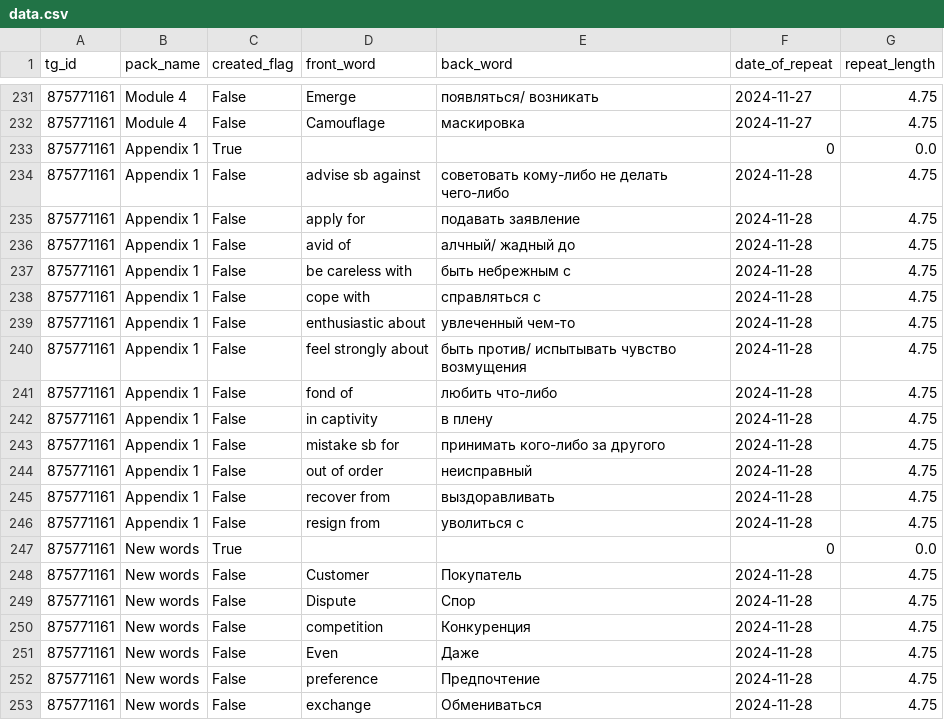
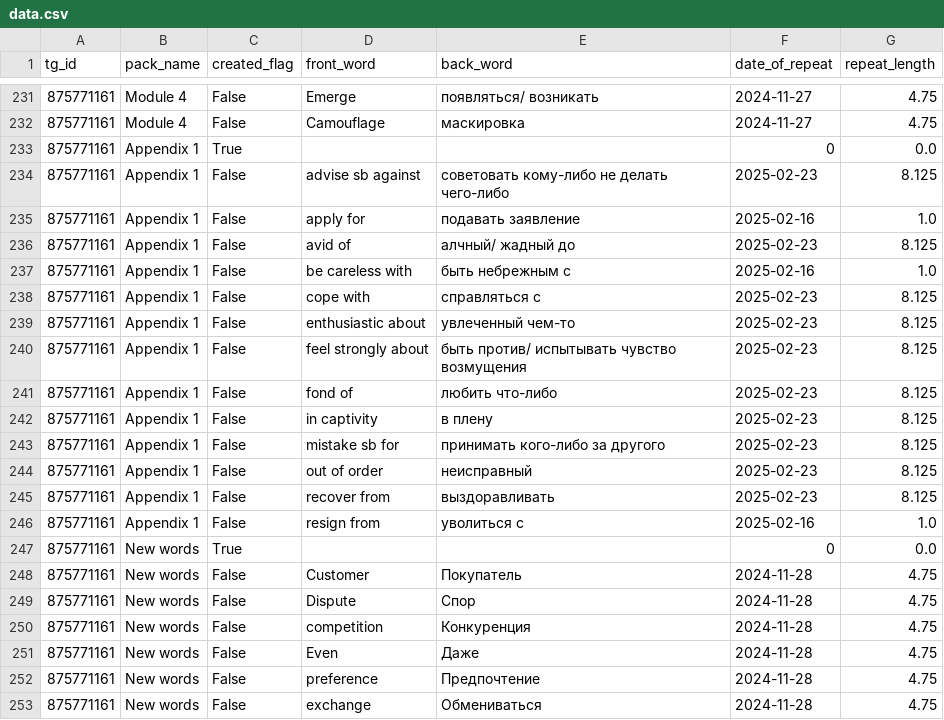
Before and after one commit to Tsygaika/Repeater-TGBot, a CSV file: data/data.csv, drawn as a sheet; only a part is shown, gaps mark what is left out.

Commit message:
Now you can save your words list and change repetition mode

```diff
--- a/data/data.csv
+++ b/data/data.csv
@@ -233,15 +233,15 @@
 875771161,Appendix 1,True,,,0,0.0
-875771161,Appendix 1,False,advise sb against ,советовать кому-либо не делать чего-либо,2024-11-28,4.75
-875771161,Appendix 1,False,apply for ,подавать заявление,2024-11-28,4.75
-875771161,Appendix 1,False,avid of ,алчный/ жадный до,2024-11-28,4.75
-875771161,Appendix 1,False,be careless with ,быть небрежным с,2024-11-28,4.75
-875771161,Appendix 1,False,cope with ,справляться с,2024-11-28,4.75
-875771161,Appendix 1,False,enthusiastic about ,увлеченный чем-то,2024-11-28,4.75
-875771161,Appendix 1,False,feel strongly about ,быть против/ испытывать чувство возмущения,2024-11-28,4.75
-875771161,Appendix 1,False,fond of ,любить что-либо,2024-11-28,4.75
-875771161,Appendix 1,False,in captivity ,в плену,2024-11-28,4.75
-875771161,Appendix 1,False,mistake sb for ,принимать кого-либо за другого,2024-11-28,4.75
-875771161,Appendix 1,False,out of order ,неисправный,2024-11-28,4.75
-875771161,Appendix 1,False,recover from ,выздоравливать,2024-11-28,4.75
-875771161,Appendix 1,False,resign from ,уволиться с,2024-11-28,4.75
+875771161,Appendix 1,False,advise sb against ,советовать кому-либо не делать чего-либо,2025-02-23,8.125
+875771161,Appendix 1,False,apply for ,подавать заявление,2025-02-16,1.0
+875771161,Appendix 1,False,avid of ,алчный/ жадный до,2025-02-23,8.125
+875771161,Appendix 1,False,be careless with ,быть небрежным с,2025-02-16,1.0
+875771161,Appendix 1,False,cope with ,справляться с,2025-02-23,8.125
+875771161,Appendix 1,False,enthusiastic about ,увлеченный чем-то,2025-02-23,8.125
+875771161,Appendix 1,False,feel strongly about ,быть против/ испытывать чувство возмущения,2025-02-23,8.125
+875771161,Appendix 1,False,fond of ,любить что-либо,2025-02-23,8.125
+875771161,Appendix 1,False,in captivity ,в плену,2025-02-23,8.125
+875771161,Appendix 1,False,mistake sb for ,принимать кого-либо за другого,2025-02-23,8.125
+875771161,Appendix 1,False,out of order ,неисправный,2025-02-23,8.125
+875771161,Appendix 1,False,recover from ,выздоравливать,2025-02-23,8.125
+875771161,Appendix 1,False,resign from ,уволиться с,2025-02-16,1.0
 875771161,New words,True,,,0,0.0
```
Also changed, not shown: 3 other files.
